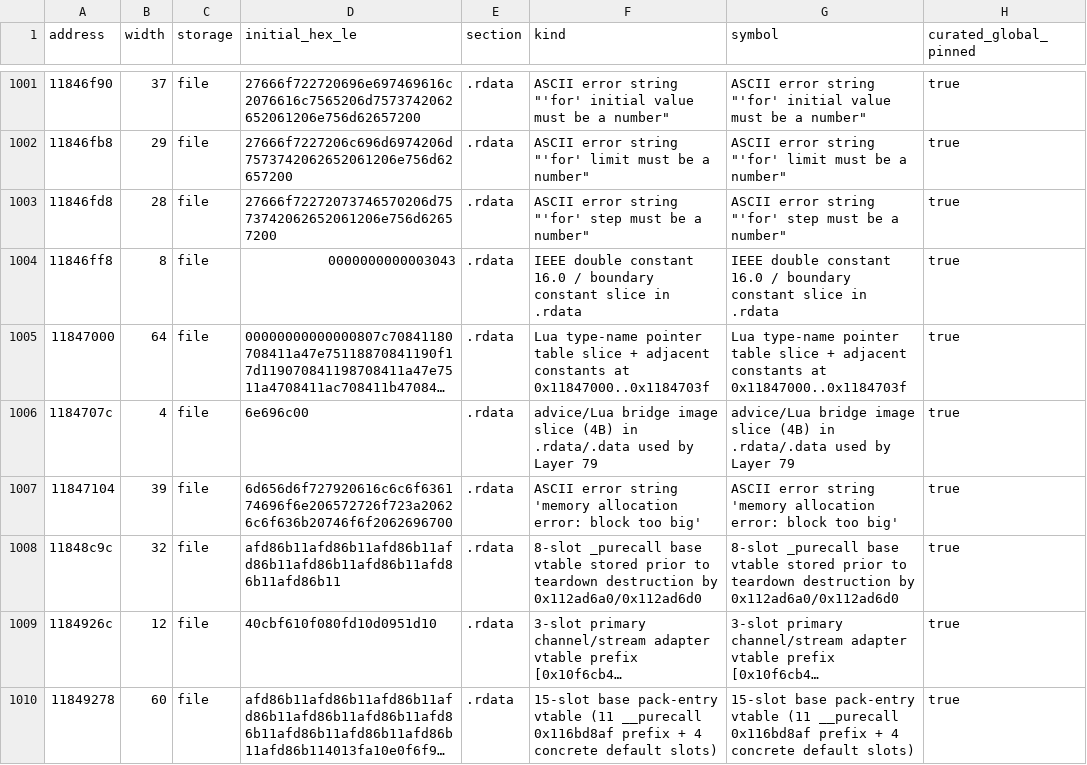
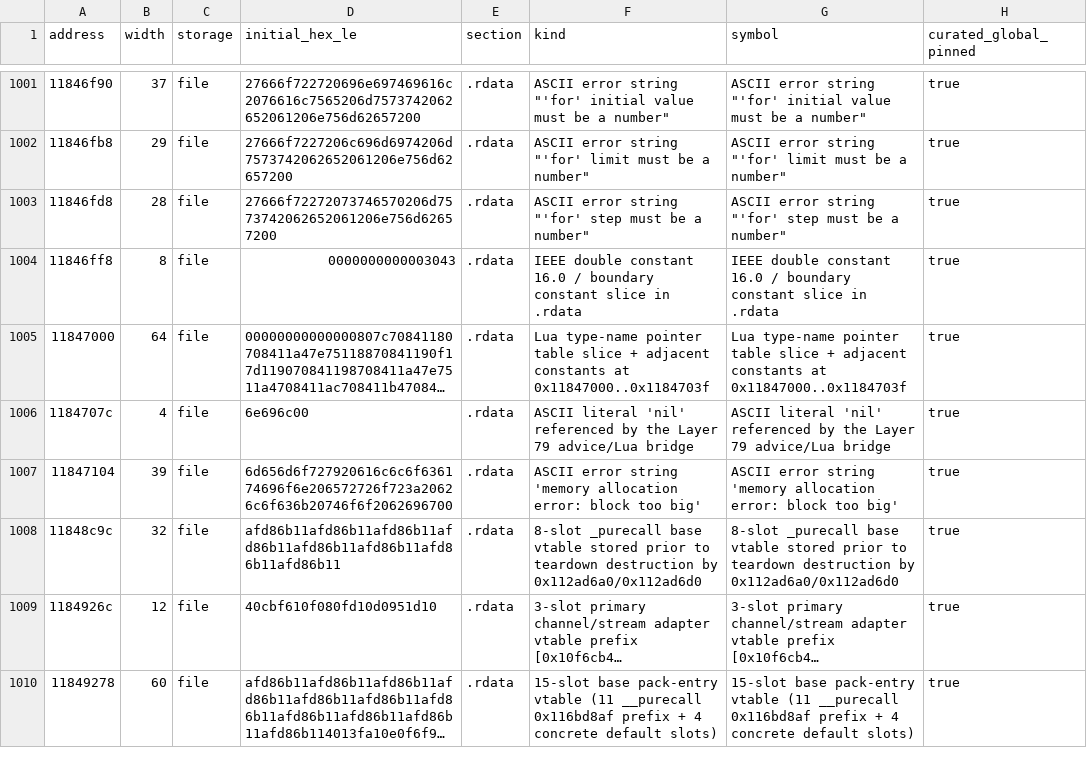
Before and after one commit to ctclostio/aeterna-roma, a TSV file: work/binary_contracts/global_contracts.tsv, drawn as a sheet; only a part is shown, gaps mark what is left out; long unchanged cells end in …; the diff covers the shown part only; the diff names each change by its address in the sheet, - before the commit and + after, or states it on an @@ line.

Commit message:
layer79r1: correct advice/Lua bridge model and luaL_openlibs label against the image
The Layer 79 byte pins were sound, but the C17 model and its tests asserted
behaviour the 14 bodies do not have. Rewrite both from the retained Layer 79
pseudocode, assembly and string bytes; no new evidence records, registry
counts and byte hashes unchanged (1,918 functions, 1,095 globals, 85 vtables,
1,577 witnesses).

- 0x112ada40: full state contents (lookup weak mode 'k', defined, dofile,
  loadfile, package.loaders[1], string overrides, vfs.exists, decoda_name,
  CliExecute)
- 0x112addc0: process state at 0x12031f0c, thread environment, ring node,
  thread-local 'out' library
- 0x112adf80: script-context offsets +4/+8/+0x14
- 0x112ad700: void protected call with the handler at stack index 1
- 0x112afa70/0x112c6d90/0x112be4c0: formatter and traceback output
- 0x10ca32d0/0x10cb8880/0x10cb6520: events[name] dispatch counting boolean
  true, vtable-driven advice queue, dismissal order, doubling history vector
- Layer 78: 0x116cfa80 is luaL_openlibs over lualibs[] at 0x11921f10, not
  luaopen_string; lua_newstate interns tag-method names; findlocal bounds
  temporaries by (ci + 1)->func
- contracts: 15 function records, 64 globals, 1 witness relabelled;
  0x112c6d90 takes 8 stack bytes, 0x112ae710 receives ECX

Gates: 138/138 native CTest on /W4 /WX /analyze and ASan, 123 contract
tests, whole-binary contracts (11,167 globals).

```diff
--- a/work/binary_contracts/global_contracts.tsv
+++ b/work/binary_contracts/global_contracts.tsv
-F1006 (kind): advice/Lua bridge image slice (4B) in .rdata/.data used by Layer 79
+F1006 (kind): ASCII literal 'nil' referenced by the Layer 79 advice/Lua bridge
-G1006 (symbol): advice/Lua bridge image slice (4B) in .rdata/.data used by Layer 79
+G1006 (symbol): ASCII literal 'nil' referenced by the Layer 79 advice/Lua bridge
```
Also changed, not shown: 126 edited cells elsewhere in this file, 13 other files.
